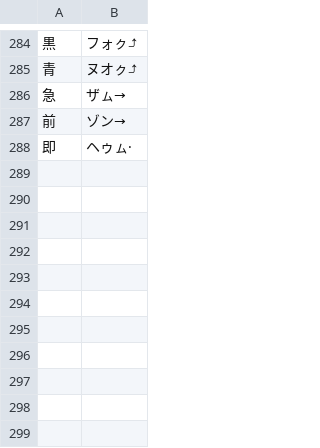
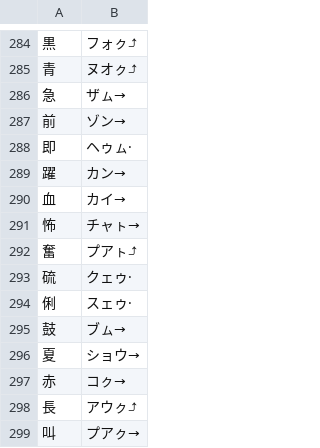
Before and after one commit to yasusho/linzklar_and_pmcp_paper_dictionary, a TSV file: PRONUNCIATIONS.tsv, drawn as a sheet; only a part is shown, gaps mark what is left out.

```diff
--- a/PRONUNCIATIONS.tsv
+++ b/PRONUNCIATIONS.tsv
@@ -288 +288,12 @@
 即	ヘゥㇺ·
+躍	カン→
+血	カイ→
+怖	チャㇳ→
+奮	プアㇳ⤴
+硫	クェゥ·
+俐	スェゥ·
+鼓	ブㇺ→
+夏	ショウ→
+赤	コㇰ→
+長	アウㇰ⤴
+叫	プアㇰ→
```
Also changed, not shown: VARIANTS.tsv, entries_1_08_上.tsv, 17 other files.
